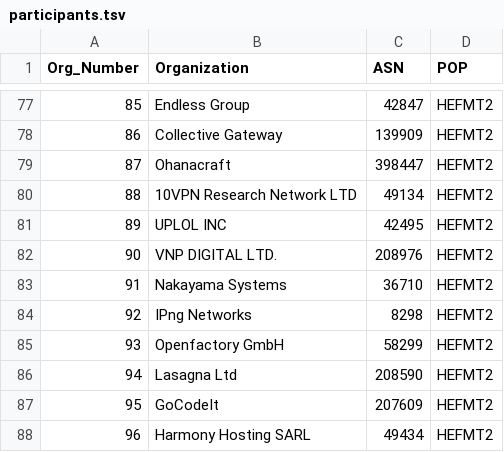
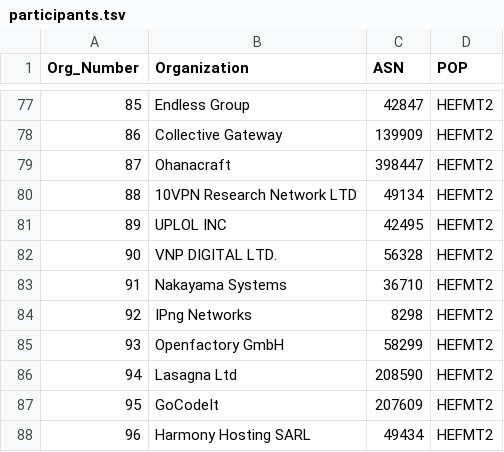
Before and after one commit to PhirePhly/fcix, a TSV file: participants.tsv, drawn as a sheet; only a part is shown, gaps mark what is left out.

Commit message:
Update VNP ASN

```diff
--- a/participants.tsv
+++ b/participants.tsv
@@ -81,3 +81,3 @@ Org_Number	Organization	ASN	POP
 89	UPLOL INC	42495	HEFMT2
-90	VNP DIGITAL LTD.	208976	HEFMT2
+90	VNP DIGITAL LTD.	56328	HEFMT2
 91	Nakayama Systems	36710	HEFMT2
```
